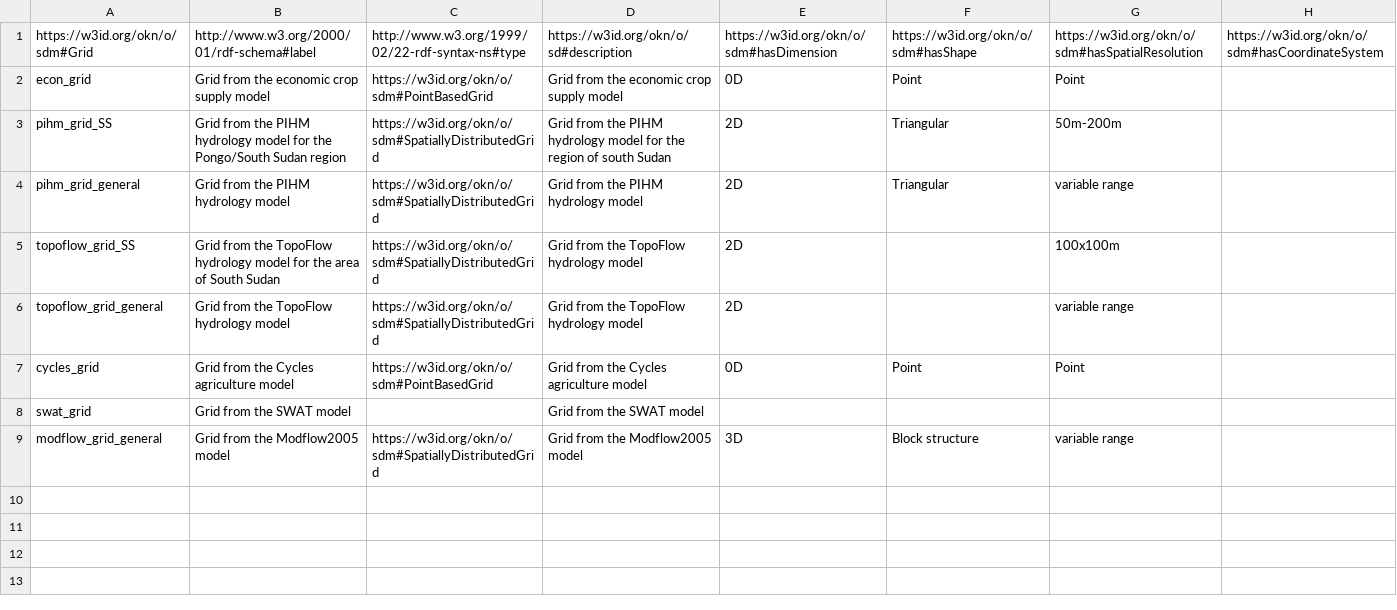
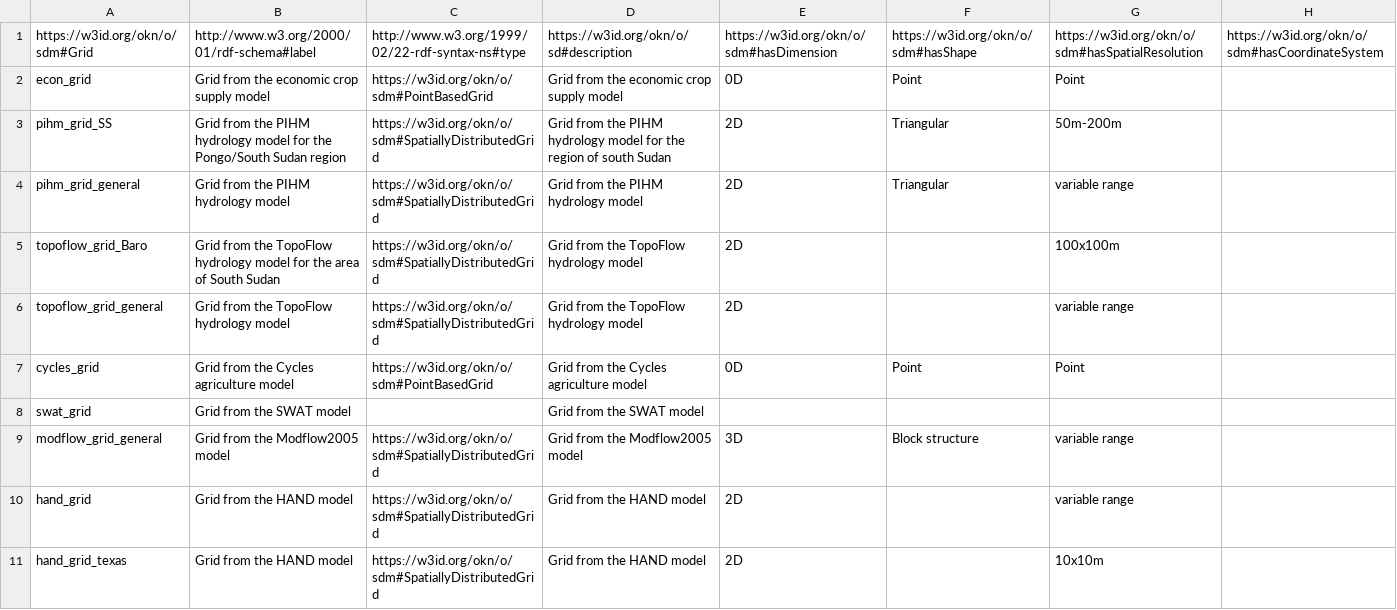
Before and after one commit to mintproject/ModelCatalog, a CSV file: Data/Grid.csv, drawn as a sheet.

```diff
--- a/Data/Grid.csv
+++ b/Data/Grid.csv
@@ -4,3 +4,3 @@ pihm_grid_SS,Grid from the PIHM hydrology model for the Pongo/South Sudan region
 pihm_grid_general,Grid from the PIHM hydrology model,https://w3id.org/okn/o/sdm#SpatiallyDistributedGrid,Grid from the PIHM hydrology model,2D,Triangular,variable range,
-topoflow_grid_SS,Grid from the TopoFlow hydrology model for the area of South Sudan,https://w3id.org/okn/o/sdm#SpatiallyDistributedGrid,Grid from the TopoFlow hydrology model,2D,,100x100m,
+topoflow_grid_Baro,Grid from the TopoFlow hydrology model for the area of South Sudan,https://w3id.org/okn/o/sdm#SpatiallyDistributedGrid,Grid from the TopoFlow hydrology model,2D,,100x100m,
 topoflow_grid_general,Grid from the TopoFlow hydrology model,https://w3id.org/okn/o/sdm#SpatiallyDistributedGrid,Grid from the TopoFlow hydrology model,2D,,variable range,
@@ -9 +9,3 @@ swat_grid,Grid from the SWAT model,,Grid from the SWAT model,,,,
 modflow_grid_general,Grid from the Modflow2005 model,https://w3id.org/okn/o/sdm#SpatiallyDistributedGrid,Grid from the Modflow2005 model,3D,Block structure,variable range,
+hand_grid,Grid from the HAND model,https://w3id.org/okn/o/sdm#SpatiallyDistributedGrid,Grid from the HAND model,2D,,variable range,
+hand_grid_texas,Grid from the HAND model,https://w3id.org/okn/o/sdm#SpatiallyDistributedGrid,Grid from the HAND model,2D,,10x10m,
```
Also changed, not shown: Data/DatasetSpecification.csv, Data/ModelConfiguration.csv, 8 other files.
